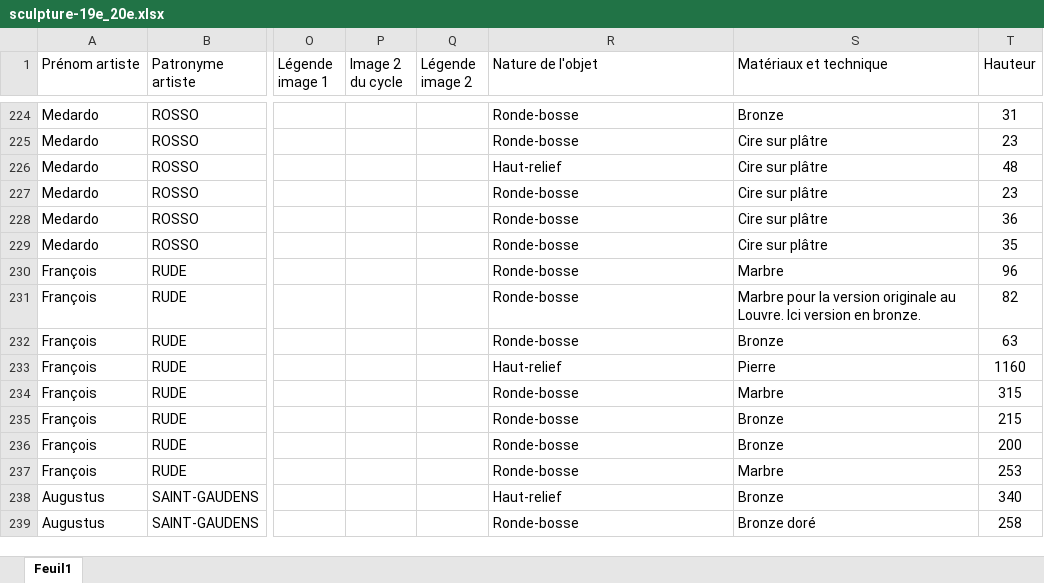
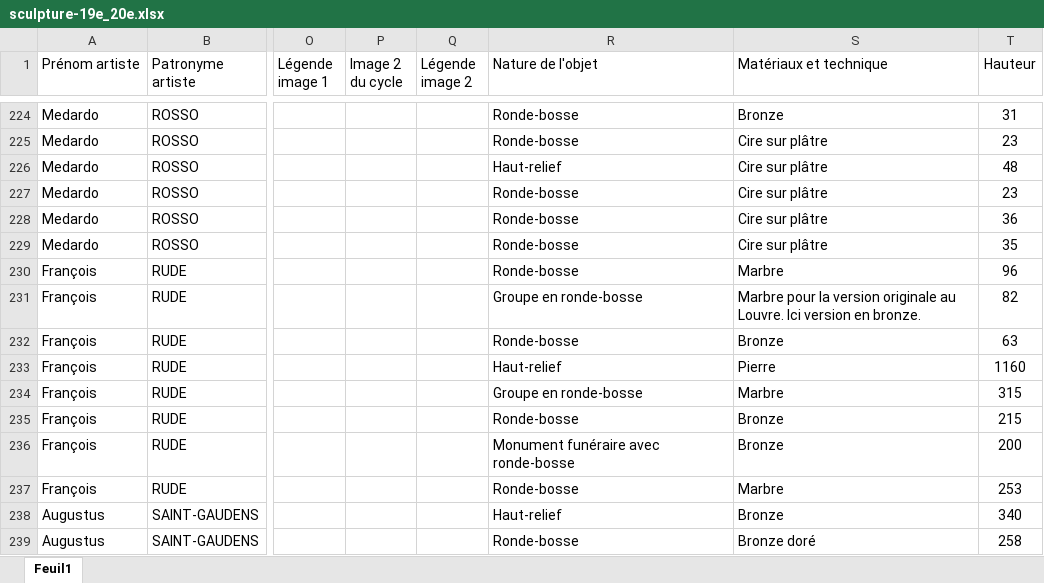
Before and after one commit to stassi-tech/art, an Excel workbook: quizzes/sculpture-19e_20e.xlsx, sheet Feuil1, drawn as a sheet; only a part is shown, gaps mark what is left out; values as stored, in another font and other column widths than the file's, no borders; the diff covers the shown part only; the diff names each change by its address in the sheet, - before the commit and + after, or states it on an @@ line.

Commit message:
Add files via upload

```diff
--- a/quizzes/sculpture-19e_20e.xlsx (sheet Feuil1)
+++ b/quizzes/sculpture-19e_20e.xlsx (sheet Feuil1)
-R231 (Nature de l'objet): Ronde-bosse
+R231 (Nature de l'objet): Groupe en ronde-bosse
-R234 (Nature de l'objet): Ronde-bosse
+R234 (Nature de l'objet): Groupe en ronde-bosse
-R236 (Nature de l'objet): Ronde-bosse
+R236 (Nature de l'objet): Monument funéraire avec ronde-bosse
```
Also changed, not shown: 85 edited cells elsewhere in this sheet.
